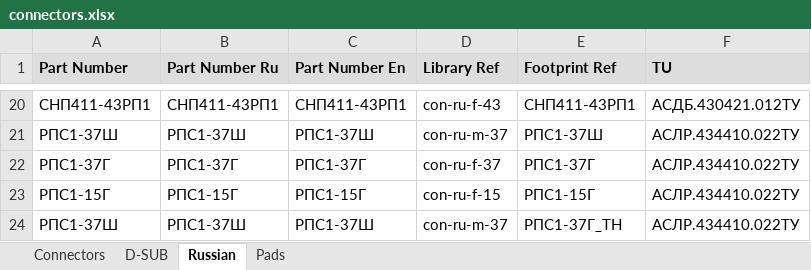
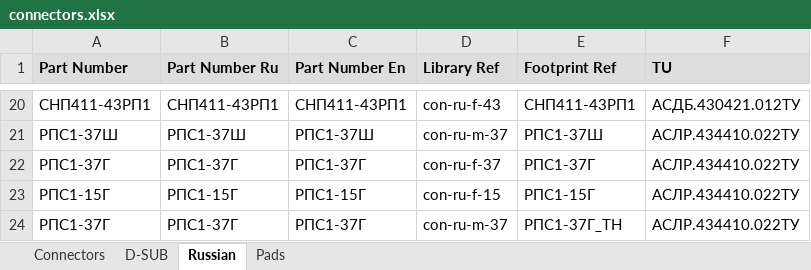
Before and after one commit to garou-g/elem_altium_db2, an Excel workbook: library/connectors.xlsx, sheet Russian, drawn as a sheet; only a part is shown, gaps mark what is left out; values as stored, in another font and other column widths than the file's, no borders; the diff names each change by its address in the sheet, - before the commit and + after, or states it on an @@ line.

```diff
--- a/library/connectors.xlsx (sheet Russian)
+++ b/library/connectors.xlsx (sheet Russian)
-A24 (Part Number): РПС1-37Ш
+A24 (Part Number): РПС1-37Г
-B24 (Part Number Ru): РПС1-37Ш
+B24 (Part Number Ru): РПС1-37Г
-C24 (Part Number En): РПС1-37Ш
+C24 (Part Number En): РПС1-37Г
```
Also changed, not shown: library/analog.xlsx, library/diode.xlsx, 7 other files.
